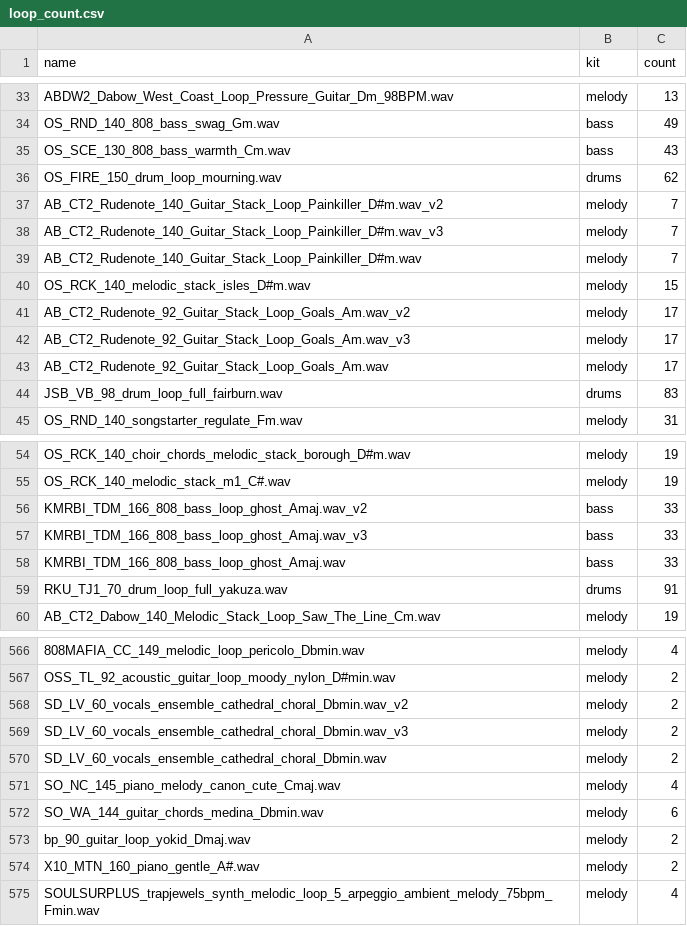
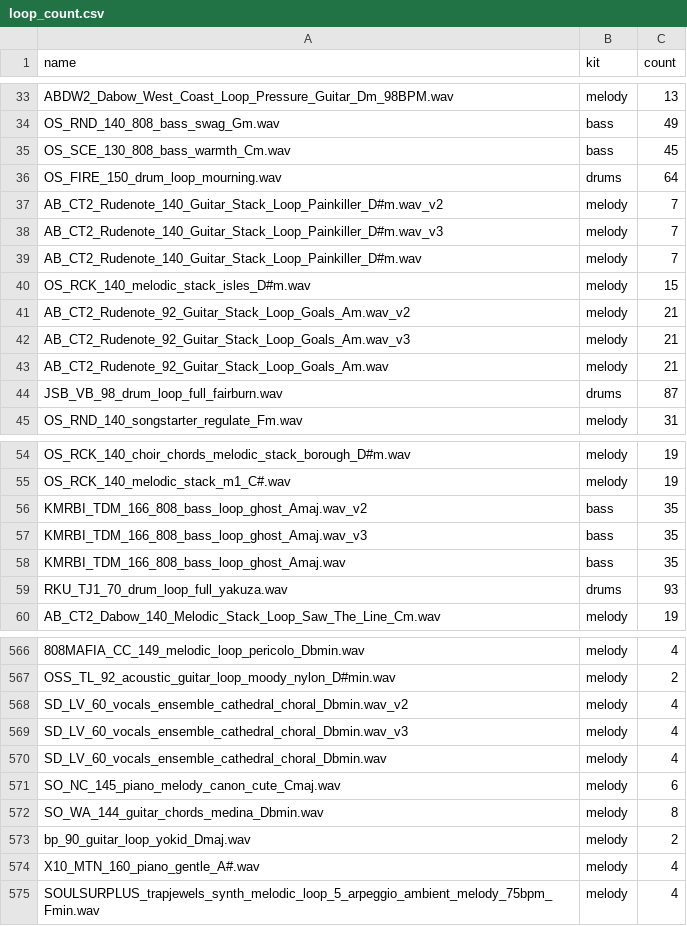
Before and after one commit to daveinartehvrsh/EUTERPE, a CSV file: data/loop_count.csv, drawn as a sheet; only a part is shown, gaps mark what is left out; the diff covers the shown part only; the diff names each change by its address in the sheet, - before the commit and + after, or states it on an @@ line.

```diff
--- a/data/loop_count.csv
+++ b/data/loop_count.csv
-C35 (count): 43
+C35 (count): 45
-C36 (count): 62
+C36 (count): 64
-C41:C43 (count): 17
+C41:C43 (count): 21
-C44 (count): 83
+C44 (count): 87
-C56:C58 (count): 33
+C56:C58 (count): 35
-C59 (count): 91
+C59 (count): 93
-C568:C570 (count): 2
+C568:C570 (count): 4
-C571 (count): 4
+C571 (count): 6
-C572 (count): 6
+C572 (count): 8
-C574 (count): 2
+C574 (count): 4
```
Also changed, not shown: 10 added rows and 63 edited cells elsewhere in this file, 12 other files.
